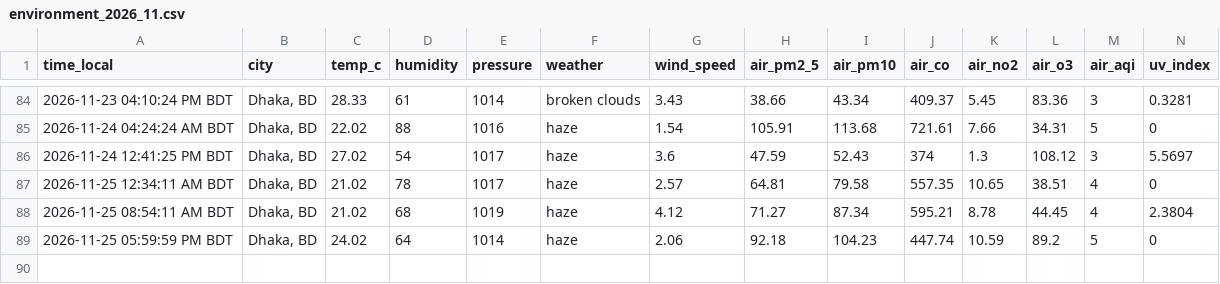
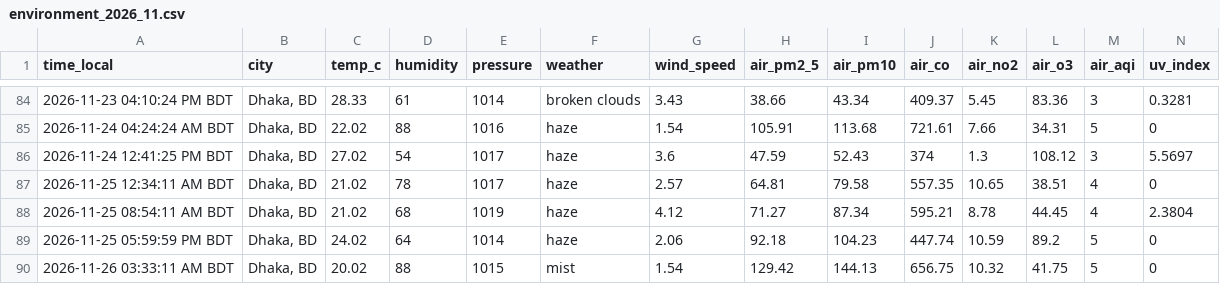
Before and after one commit to syedraihanali/dhaka-environment-logger, a CSV file: data/csv/environment_2026_11.csv, drawn as a sheet; only a part is shown, gaps mark what is left out; the diff names each change by its address in the sheet, - before the commit and + after, or states it on an @@ line.

Commit message:
Dhaka environment update: 2026-11-26 03:33 AM BDT

```diff
--- a/data/csv/environment_2026_11.csv
+++ b/data/csv/environment_2026_11.csv
+row 90: 2026-11-26 03:33:11 AM BDT | Dhaka, BD | 20.02 | 88 | 1015 | mist | 1.54 | 129.42 | 144.13 | 656.75 | 10.32 | 41.75 | 5 | 0
```
Also changed, not shown: 1 other file.
